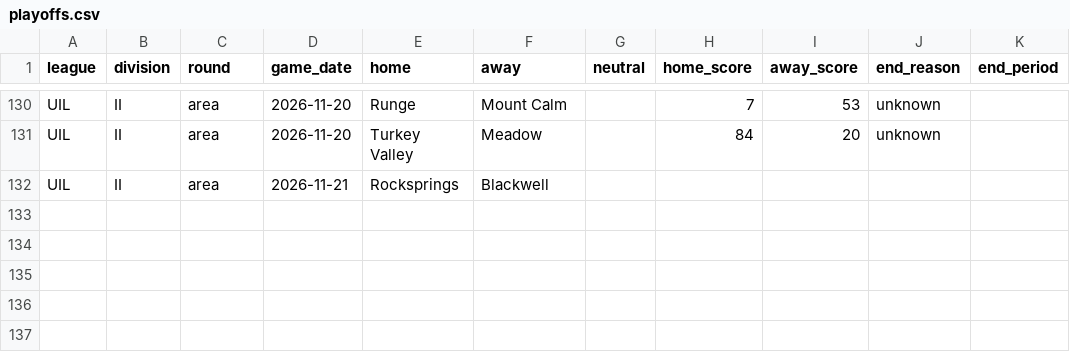
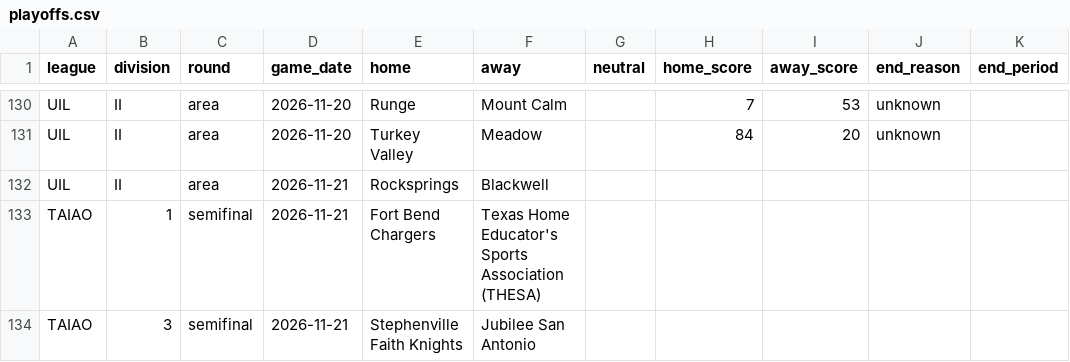
Before and after one commit to txsixman/txsixmanfootball, a CSV file: data/seed/maxpreps-2026/playoffs.csv, drawn as a sheet; only a part is shown, gaps mark what is left out.

```diff
--- a/data/seed/maxpreps-2026/playoffs.csv
+++ b/data/seed/maxpreps-2026/playoffs.csv
@@ -132 +132,3 @@ UIL,II,area,2026-11-20,Turkey Valley,Meadow,,84,20,unknown,
 UIL,II,area,2026-11-21,Rocksprings,Blackwell,,,,,
+TAIAO,1,semifinal,2026-11-21,Fort Bend Chargers,Texas Home Educator's Sports Association (THESA),,,,,
+TAIAO,3,semifinal,2026-11-21,Stephenville Faith Knights,Jubilee San Antonio,,,,,
```
Also changed, not shown: 1 other file.
